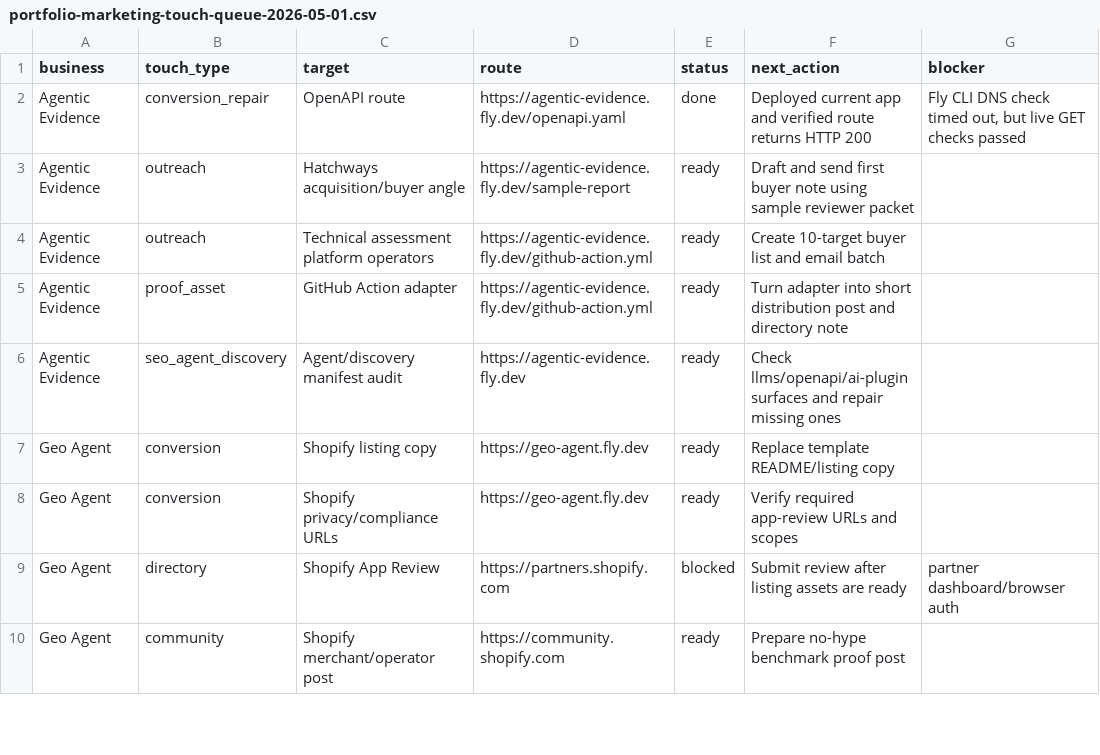
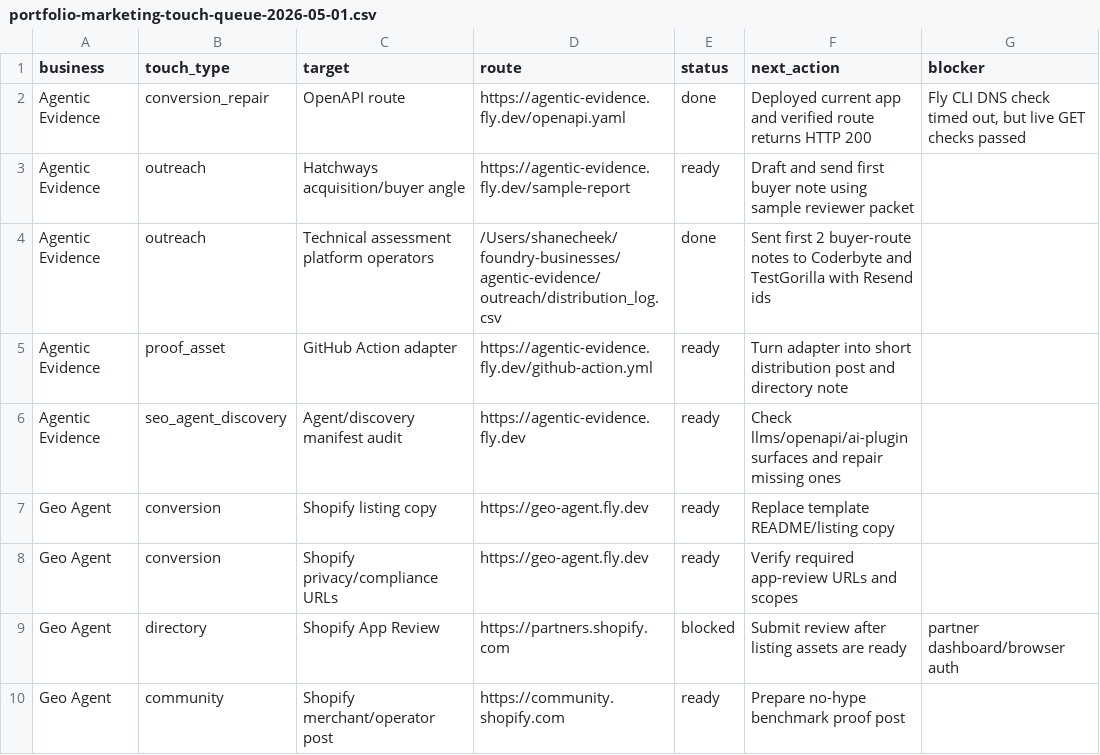
Before and after one commit to unitedideas/8bitconcepts, a CSV file: marketing/portfolio-marketing-touch-queue-2026-05-01.csv, drawn as a sheet; only a part is shown.

Commit message:
Record Agentic Evidence buyer outreach

```diff
--- a/marketing/portfolio-marketing-touch-queue-2026-05-01.csv
+++ b/marketing/portfolio-marketing-touch-queue-2026-05-01.csv
@@ -3,3 +3,3 @@ Agentic Evidence,conversion_repair,OpenAPI route,https://agentic-evidence.fly.de
 Agentic Evidence,outreach,Hatchways acquisition/buyer angle,https://agentic-evidence.fly.dev/sample-report,ready,Draft and send first buyer note using sample reviewer packet,
-Agentic Evidence,outreach,Technical assessment platform operators,https://agentic-evidence.fly.dev/github-action.yml,ready,Create 10-target buyer list and email batch,
+Agentic Evidence,outreach,Technical assessment platform operators,/Users/shanecheek/foundry-businesses/agentic-evidence/outreach/distribution_log.csv,done,Sent first 2 buyer-route notes to Coderbyte and TestGorilla with Resend ids,
 Agentic Evidence,proof_asset,GitHub Action adapter,https://agentic-evidence.fly.dev/github-action.yml,ready,Turn adapter into short distribution post and directory note,
```
Also changed, not shown: 1 other file.
